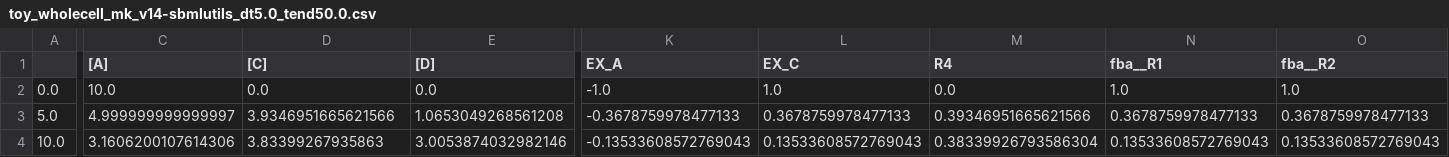
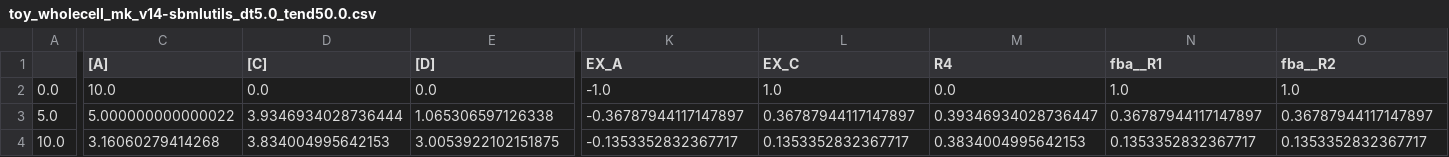
Before and after one commit to matthiaskoenig/dfba, a CSV file: models/toy_wholecell/toy_wholecell_mk_v14-sbmlutils_dt5.0_tend50.0.csv, drawn as a sheet; only a part is shown, gaps mark what is left out; the diff covers the shown part only; the diff names each change by its address in the sheet, - before the commit and + after, or states it on an @@ line.

```diff
--- a/models/toy_wholecell/toy_wholecell_mk_v14-sbmlutils_dt5.0_tend50.0.csv
+++ b/models/toy_wholecell/toy_wholecell_mk_v14-sbmlutils_dt5.0_tend50.0.csv
-C3 ([A]): 4.999999999999997
+C3 ([A]): 5.000000000000022
-D3 ([C]): 3.9346951665621566
+D3 ([C]): 3.9346934028736444
-E3 ([D]): 1.0653049268561208
+E3 ([D]): 1.065306597126338
-K3 (EX_A): -0.3678759978477133
+K3 (EX_A): -0.36787944117147897
-L3 (EX_C): 0.3678759978477133
+L3 (EX_C): 0.36787944117147897
-M3 (R4): 0.39346951665621566
+M3 (R4): 0.39346934028736447
-N3 (fba__R1): 0.3678759978477133
+N3 (fba__R1): 0.36787944117147897
-O3 (fba__R2): 0.3678759978477133
+O3 (fba__R2): 0.36787944117147897
-C4 ([A]): 3.1606200107614306
+C4 ([A]): 3.16060279414268
-D4 ([C]): 3.83399267935863
+D4 ([C]): 3.834004995642153
-E4 ([D]): 3.0053874032982146
+E4 ([D]): 3.0053922102151875
-K4 (EX_A): -0.13533608572769043
+K4 (EX_A): -0.1353352832367717
-L4 (EX_C): 0.13533608572769043
+L4 (EX_C): 0.1353352832367717
-M4 (R4): 0.38339926793586304
+M4 (R4): 0.3834004995642153
-N4 (fba__R1): 0.13533608572769043
+N4 (fba__R1): 0.1353352832367717
-O4 (fba__R2): 0.13533608572769043
+O4 (fba__R2): 0.1353352832367717
```
Also changed, not shown: 144 edited cells elsewhere in this file, models/diauxic_growth/diauxic_growth_lw_v4-sbmlutils_dt0.01_tend15.0.csv, models/ecoli/ecoli_mk_v6-sbmlutils_dt0.01_tend3.5.csv, 23 other files.
